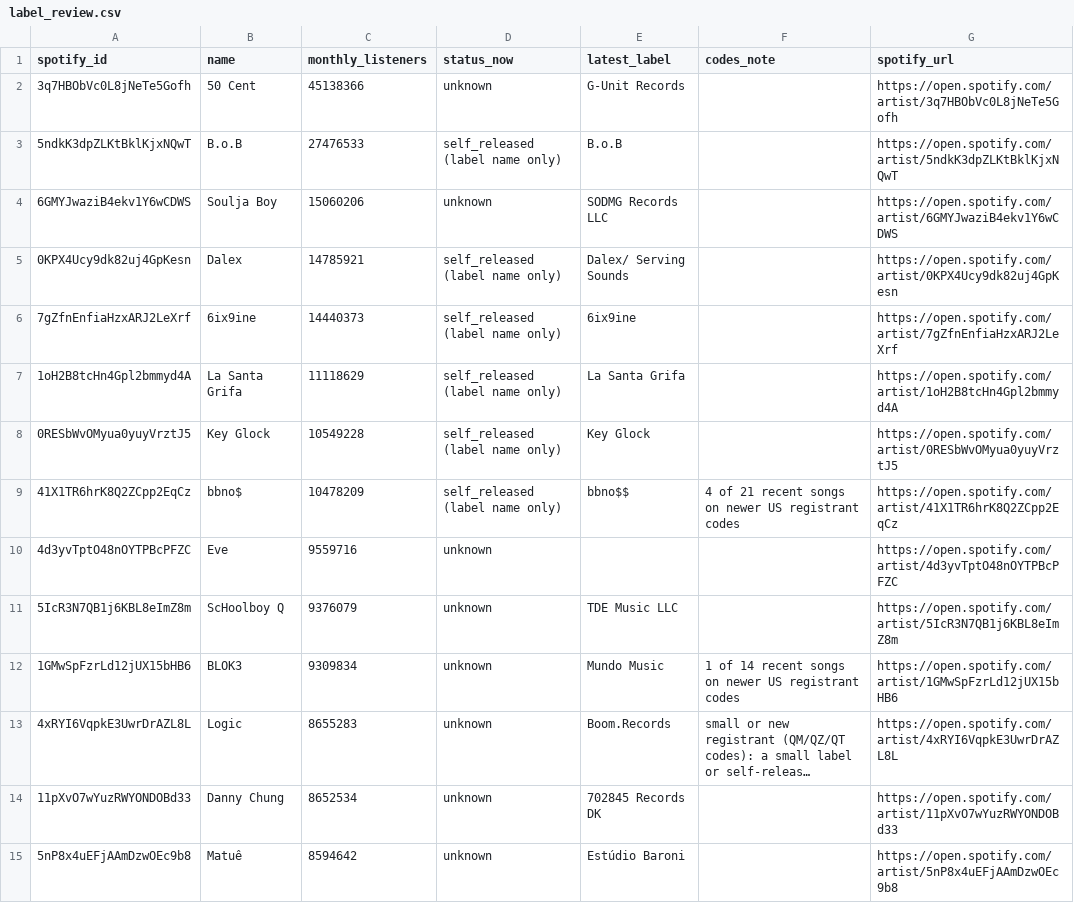
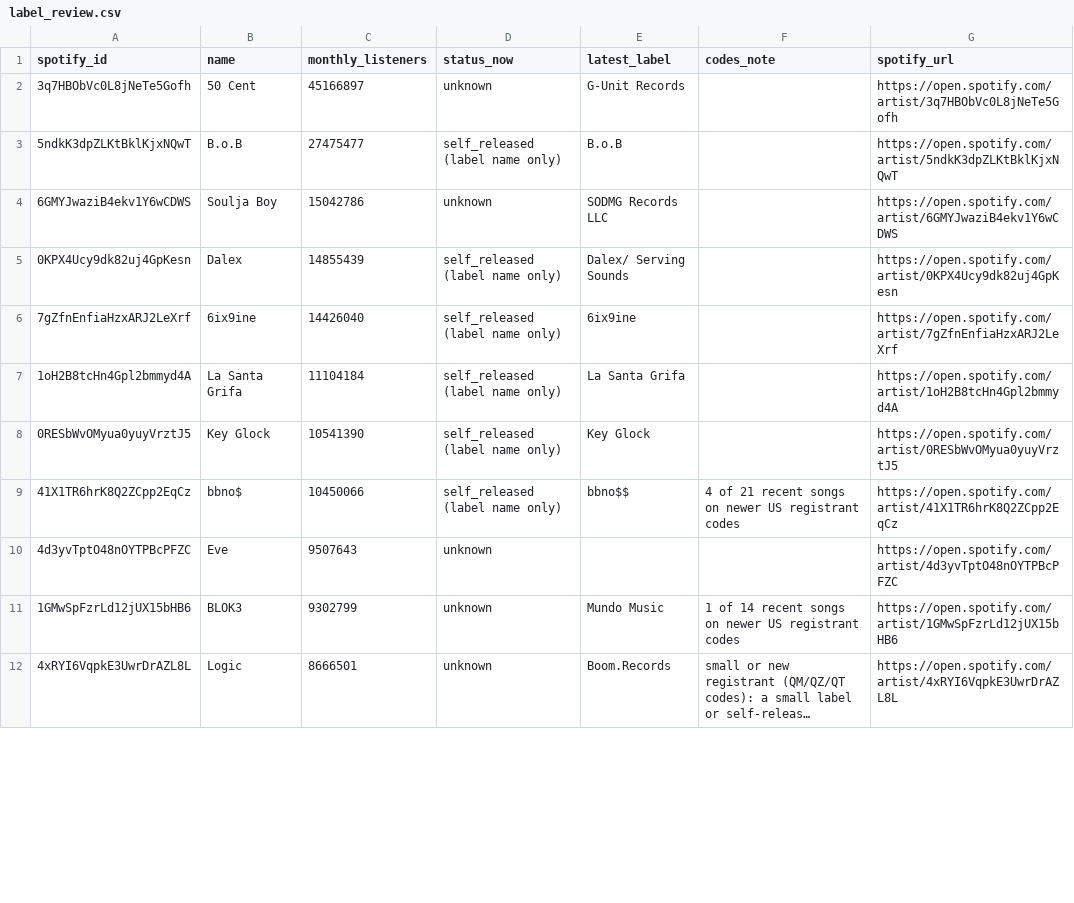
Before and after one commit to sverigeleague/Music, a CSV file: review/label_review.csv, drawn as a sheet; only a part is shown; long unchanged cells end in …; removed rows and columns are numbered as before the commit, all else as after; the diff covers the shown part only; the diff names each change by its address in the sheet, - before the commit and + after, or states it on an @@ line.

```diff
--- a/review/label_review.csv
+++ b/review/label_review.csv
-C2 (monthly_listeners): 45138366
+C2 (monthly_listeners): 45166897
-C3 (monthly_listeners): 27476533
+C3 (monthly_listeners): 27475477
-C4 (monthly_listeners): 15060206
+C4 (monthly_listeners): 15042786
-C5 (monthly_listeners): 14785921
+C5 (monthly_listeners): 14855439
-C6 (monthly_listeners): 14440373
+C6 (monthly_listeners): 14426040
-C7 (monthly_listeners): 11118629
+C7 (monthly_listeners): 11104184
-C8 (monthly_listeners): 10549228
+C8 (monthly_listeners): 10541390
-C9 (monthly_listeners): 10478209
+C9 (monthly_listeners): 10450066
-C10 (monthly_listeners): 9559716
+C10 (monthly_listeners): 9507643
-row 11: 5IcR3N7QB1j6KBL8eImZ8m | ScHoolboy Q | 9376079 | unknown | TDE Music LLC |  | https://open.spotify.com/artist/5IcR3N7QB1j6KBL8eImZ8m
-C11 (monthly_listeners): 9309834
+C11 (monthly_listeners): 9302799
-C12 (monthly_listeners): 8655283
+C12 (monthly_listeners): 8666501
-row 14: 11pXvO7wYuzRWYONDOBd33 | Danny Chung | 8652534 | unknown | 702845 Records DK |  | https://open.spotify.com/artist/11pXvO7wYuzRWYONDOBd33
-row 15: 5nP8x4uEFjAAmDzwOEc9b8 | Matuê | 8594642 | unknown | Estúdio Baroni |  | https://open.spotify.com/artist/5nP8x4uEFjAAmDzwOEc9b8
```
Also changed, not shown: 8 removed rows and 16 edited cells elsewhere in this file, registry/label_overrides.csv, 1 other file.
